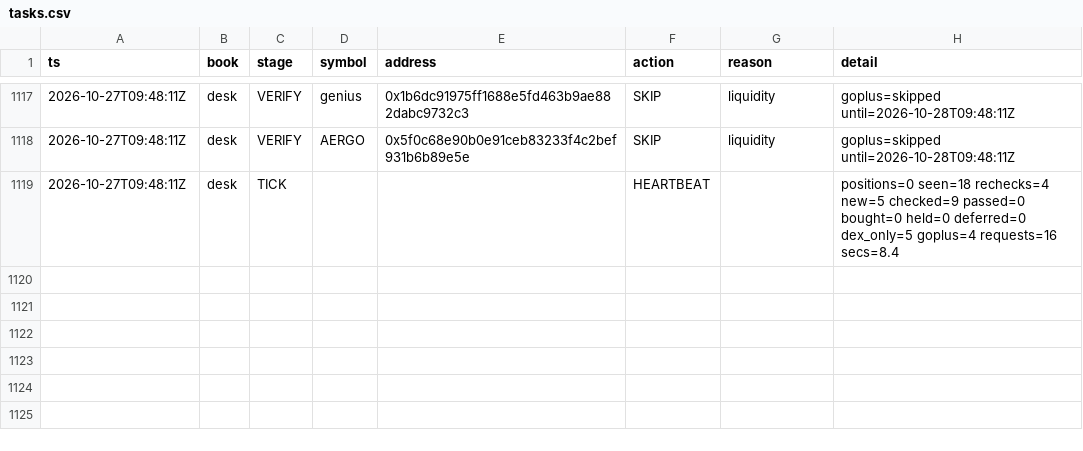
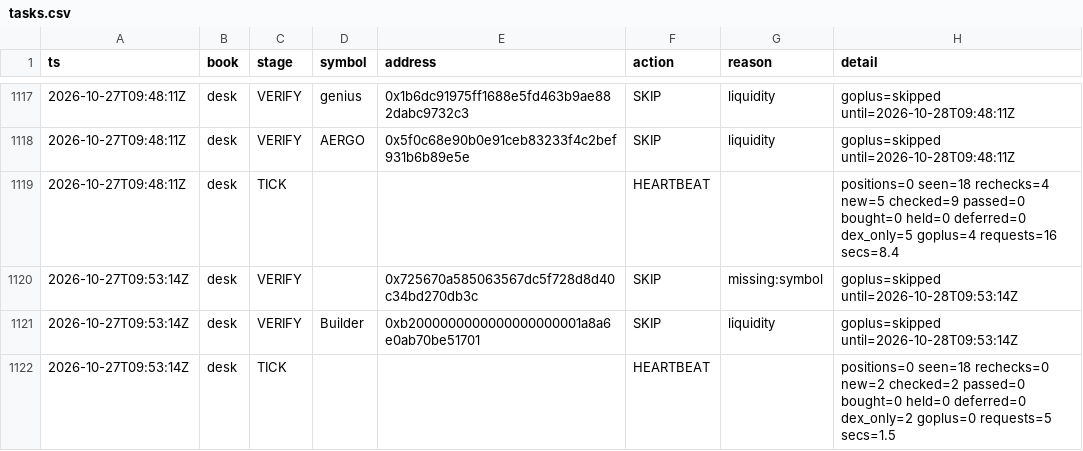
Before and after one commit to Zirqo-Dev/baseline-desk, a CSV file: data/daily/2026-10-27/tasks.csv, drawn as a sheet; only a part is shown, gaps mark what is left out.

```diff
--- a/data/daily/2026-10-27/tasks.csv
+++ b/data/daily/2026-10-27/tasks.csv
@@ -1119 +1119,4 @@ ts,book,stage,symbol,address,action,reason,detail
 2026-10-27T09:48:11Z,desk,TICK,,,HEARTBEAT,,positions=0 seen=18 rechecks=4 new=5 checked=9 passed=0 bought=0 held=0 deferred=0 dex_only=5 goplus=4 requests=16 secs=8.4
+2026-10-27T09:53:14Z,desk,VERIFY,,0x725670a585063567dc5f728d8d40c34bd270db3c,SKIP,missing:symbol,goplus=skipped until=2026-10-28T09:53:14Z
+2026-10-27T09:53:14Z,desk,VERIFY,Builder,0xb2000000000000000000001a8a6e0ab70be51701,SKIP,liquidity,goplus=skipped until=2026-10-28T09:53:14Z
+2026-10-27T09:53:14Z,desk,TICK,,,HEARTBEAT,,positions=0 seen=18 rechecks=0 new=2 checked=2 passed=0 bought=0 held=0 deferred=0 dex_only=2 goplus=0 requests=5 secs=1.5
```
Also changed, not shown: 1 other file.
